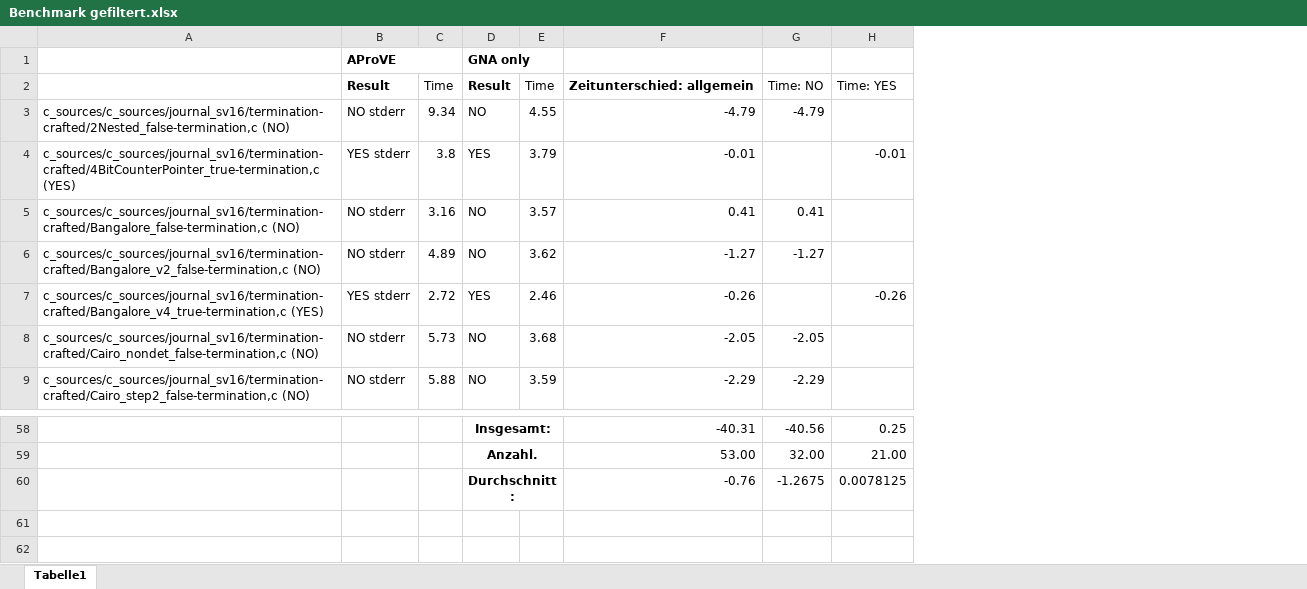
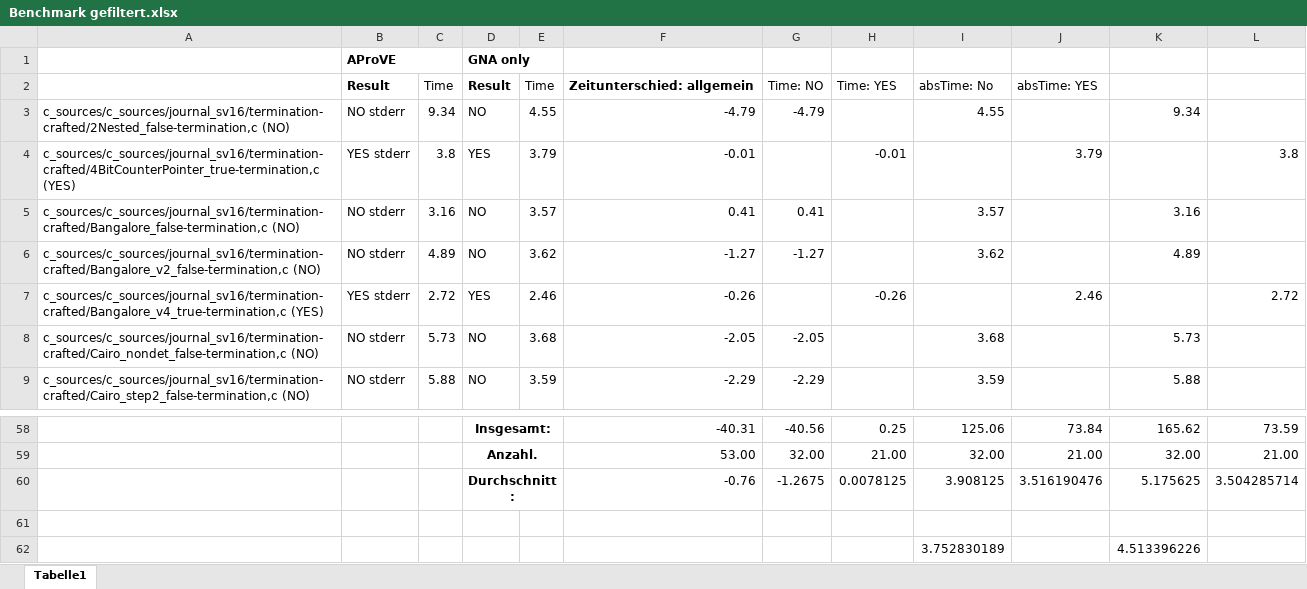
Before and after one commit to TimoBergerbusch/Bachelorarbeit, an Excel workbook: Benchmark gefiltert.xlsx, sheet Tabelle1, drawn as a sheet; only a part is shown, gaps mark what is left out; values as stored, in another font and other column widths than the file's, no borders; conditional formats not drawn; the diff names each change by its address in the sheet, - before the commit and + after, or states it on an @@ line.

```diff
--- a/Benchmark gefiltert.xlsx (sheet Tabelle1)
+++ b/Benchmark gefiltert.xlsx (sheet Tabelle1)
+column I, rows 2-9: absTime: No | 4.55 |  | 3.57 | 3.62 |  | 3.68 | 3.59; rows 58-60: 125.06 | 32.00 | 3.908125
+column J, rows 2-7: absTime: YES |  | 3.79 |  |  | 2.46; rows 58-60: 73.84 | 21.00 | 3.516190476
+column K, rows 3-9: 9.34 |  | 3.16 | 4.89 |  | 5.73 | 5.88; rows 58-60: 165.62 | 32.00 | 5.175625
+column L, rows 4-7: 3.8 |  |  | 2.72; rows 58-60: 73.59 | 21.00 | 3.504285714
+row 61: (empty)
+row 62:  |  |  |  |  |  |  |  | 3.752830189 |  | 4.513396226
```
Also changed, not shown: 9 other files.
